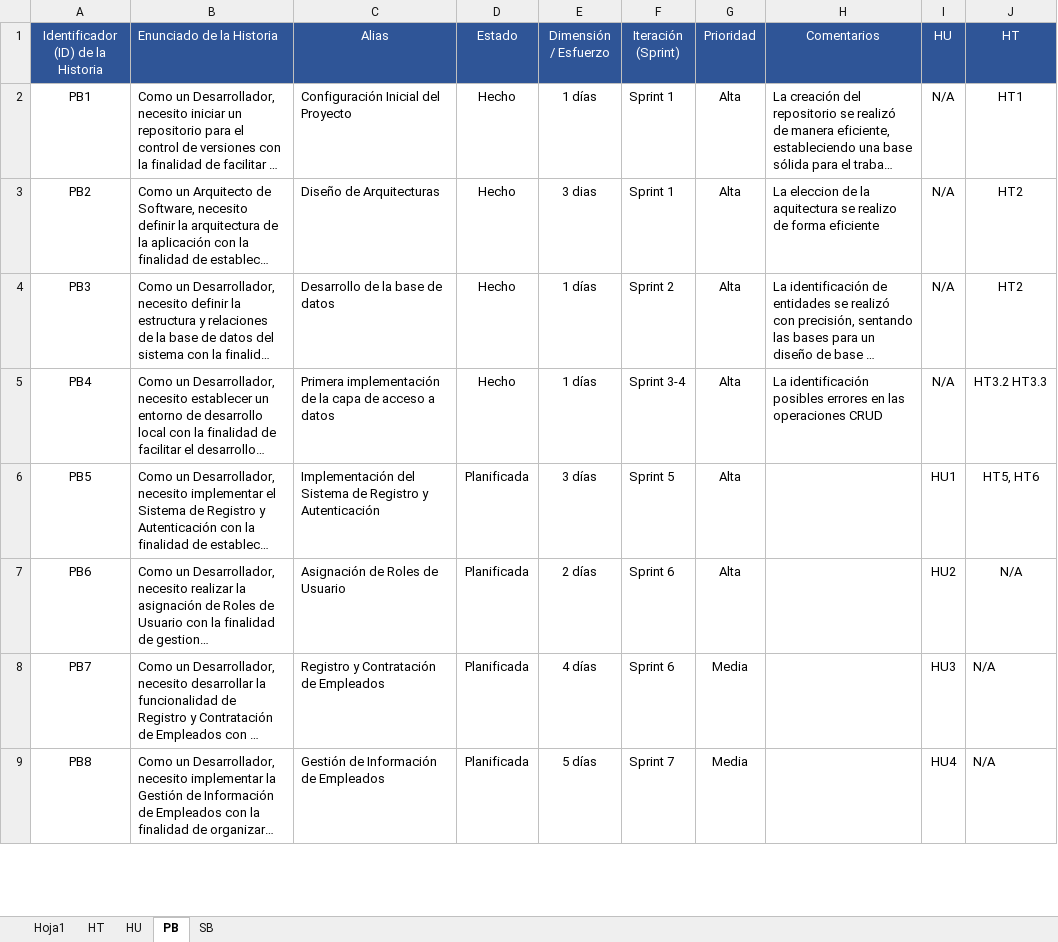
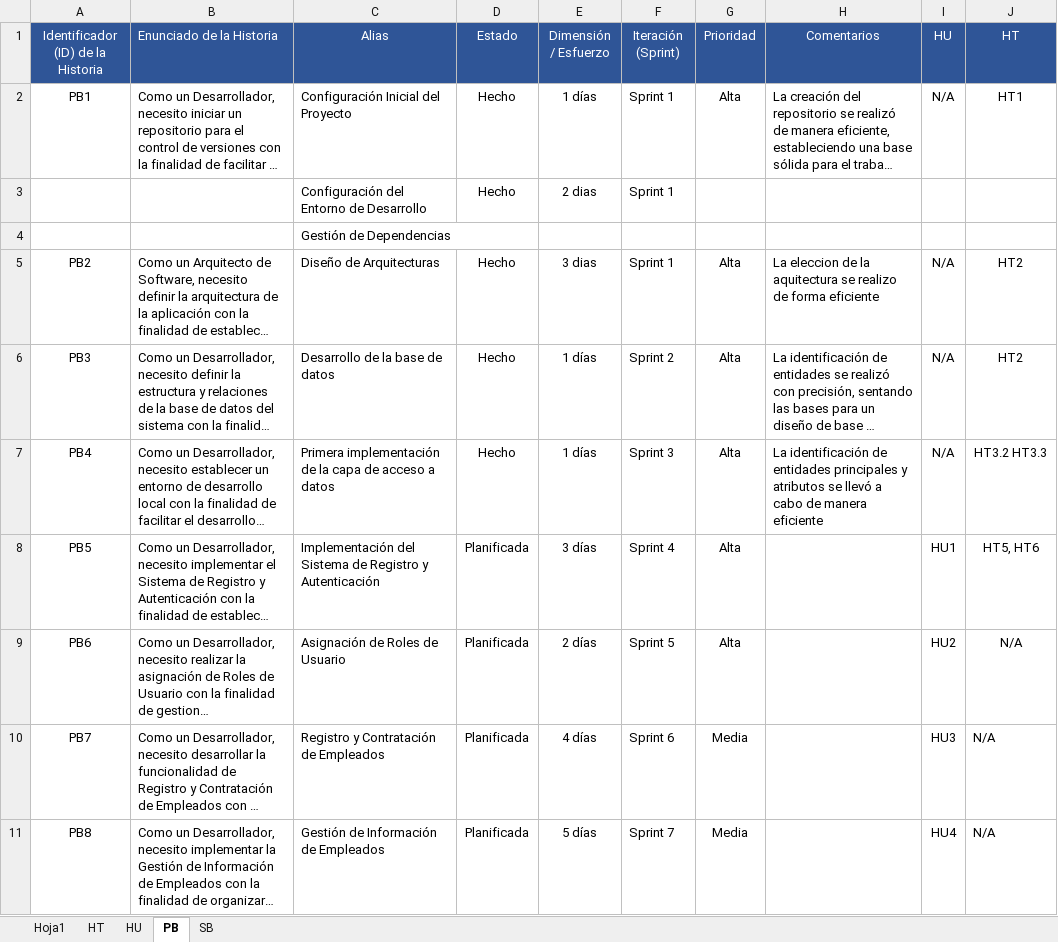
Before and after one commit to EdisonGualle/SIGDCOLTA, an Excel workbook: Documents/HU, HT, PB, SB.xlsx, sheet PB, drawn as a sheet; only a part is shown; long unchanged cells end in …; values as stored, in another font and other column widths than the file's, no borders; addresses are those after the commit; the diff names each change by its address in the sheet, - before the commit and + after, or states it on an @@ line.

```diff
--- a/Documents/HU, HT, PB, SB.xlsx (sheet PB)
+++ b/Documents/HU, HT, PB, SB.xlsx (sheet PB)
+row 3:  |  | Configuración del Entorno de Desarrollo | Hecho | 2 dias | Sprint 1
+row 4:  |  | Gestión de Dependencias
-F7 (Iteración (Sprint)): Sprint 3-4
+F7 (Iteración (Sprint)): Sprint 3
-H7 (Comentarios): La identificación posibles errores en las operaciones CRUD
+H7 (Comentarios): La identificación de entidades principales y atributos se llevó a cabo de manera eficiente
-F8 (Iteración (Sprint)): Sprint 5
+F8 (Iteración (Sprint)): Sprint 4
-F9 (Iteración (Sprint)): Sprint 6
+F9 (Iteración (Sprint)): Sprint 5
```
Also changed, not shown: sheet SB.
